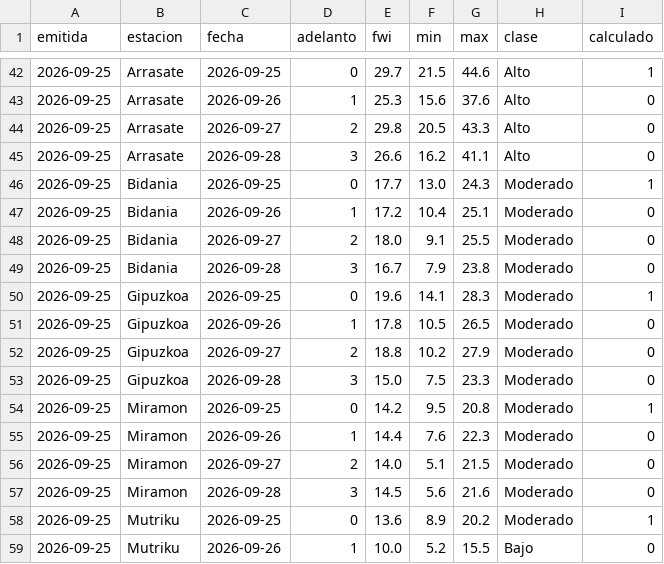
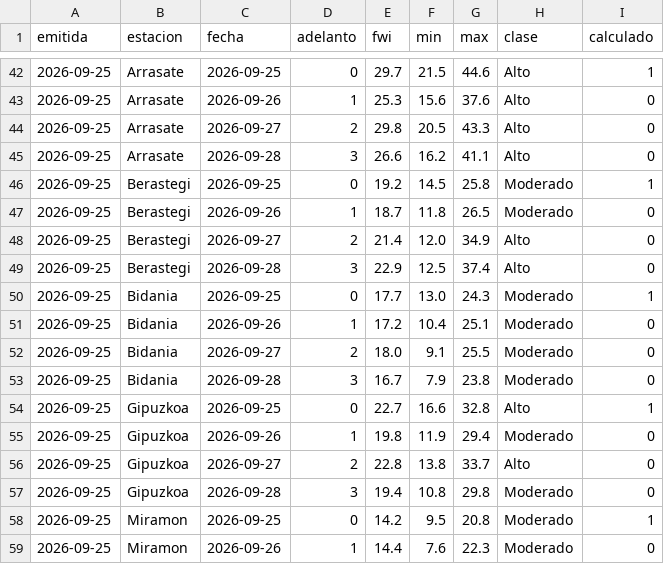
Before and after one commit to irratiamendiak/-panel-fwi, a CSV file: datos/previsiones.csv, drawn as a sheet; only a part is shown, gaps mark what is left out; the shorter side is filled out with more unchanged rows; the diff covers the shown part only.

```diff
--- a/datos/previsiones.csv
+++ b/datos/previsiones.csv
@@ -45,2 +45,6 @@ emitida,estacion,fecha,adelanto,fwi,min,max,clase,calculado
 2026-09-25,Arrasate,2026-09-28,3,26.6,16.2,41.1,Alto,0
+2026-09-25,Berastegi,2026-09-25,0,19.2,14.5,25.8,Moderado,1
+2026-09-25,Berastegi,2026-09-26,1,18.7,11.8,26.5,Moderado,0
+2026-09-25,Berastegi,2026-09-27,2,21.4,12.0,34.9,Alto,0
+2026-09-25,Berastegi,2026-09-28,3,22.9,12.5,37.4,Alto,0
 2026-09-25,Bidania,2026-09-25,0,17.7,13.0,24.3,Moderado,1
@@ -49,6 +53,6 @@ emitida,estacion,fecha,adelanto,fwi,min,max,clase,calculado
 2026-09-25,Bidania,2026-09-28,3,16.7,7.9,23.8,Moderado,0
-2026-09-25,Gipuzkoa,2026-09-25,0,19.6,14.1,28.3,Moderado,1
-2026-09-25,Gipuzkoa,2026-09-26,1,17.8,10.5,26.5,Moderado,0
-2026-09-25,Gipuzkoa,2026-09-27,2,18.8,10.2,27.9,Moderado,0
-2026-09-25,Gipuzkoa,2026-09-28,3,15.0,7.5,23.3,Moderado,0
+2026-09-25,Gipuzkoa,2026-09-25,0,22.7,16.6,32.8,Alto,1
+2026-09-25,Gipuzkoa,2026-09-26,1,19.8,11.9,29.4,Moderado,0
+2026-09-25,Gipuzkoa,2026-09-27,2,22.8,13.8,33.7,Alto,0
+2026-09-25,Gipuzkoa,2026-09-28,3,19.4,10.8,29.8,Moderado,0
 2026-09-25,Miramon,2026-09-25,0,14.2,9.5,20.8,Moderado,1
```
Also changed, not shown: 12 added rows elsewhere in this file, 3 other files.
